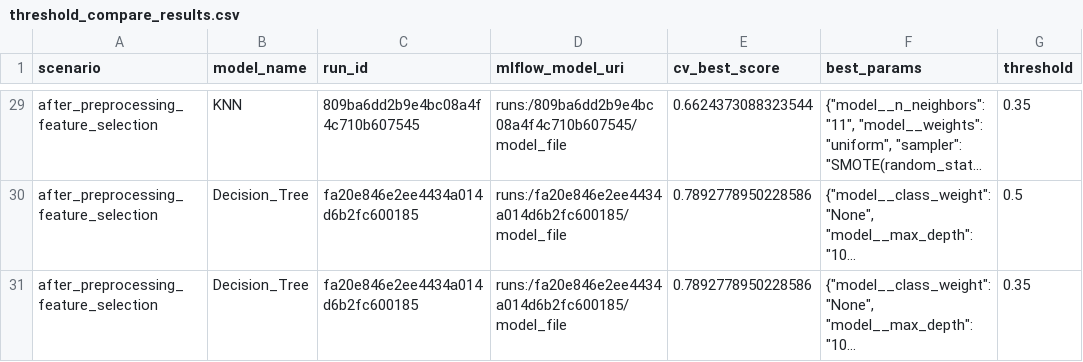
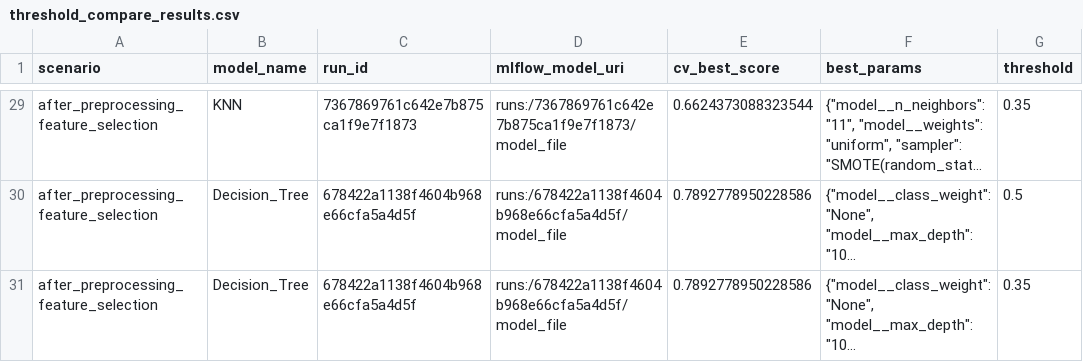
Before and after one commit to ltt230205/ml_project_ETE, a CSV file: artifacts/staged_pipeline/threshold_compare_results.csv, drawn as a sheet; only a part is shown, gaps mark what is left out; long unchanged cells end in …; the diff covers the shown part only; the diff names each change by its address in the sheet, - before the commit and + after, or states it on an @@ line.

```diff
--- a/artifacts/staged_pipeline/threshold_compare_results.csv
+++ b/artifacts/staged_pipeline/threshold_compare_results.csv
-C29 (run_id): 809ba6dd2b9e4bc08a4f4c710b607545
+C29 (run_id): 7367869761c642e7b875ca1f9e7f1873
-D29 (mlflow_model_uri): runs:/809ba6dd2b9e4bc08a4f4c710b607545/model_file
+D29 (mlflow_model_uri): runs:/7367869761c642e7b875ca1f9e7f1873/model_file
-C30:C31 (run_id): fa20e846e2ee4434a014d6b2fc600185
+C30:C31 (run_id): 678422a1138f4604b968e66cfa5a4d5f
-D30:D31 (mlflow_model_uri): runs:/fa20e846e2ee4434a014d6b2fc600185/model_file
+D30:D31 (mlflow_model_uri): runs:/678422a1138f4604b968e66cfa5a4d5f/model_file
```
Also changed, not shown: 54 edited cells elsewhere in this file, artifacts/staged_pipeline/model_compare_results.csv, 18 other files.
